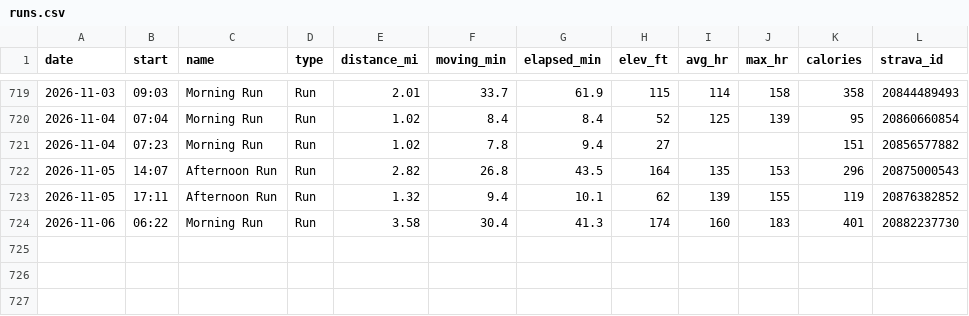
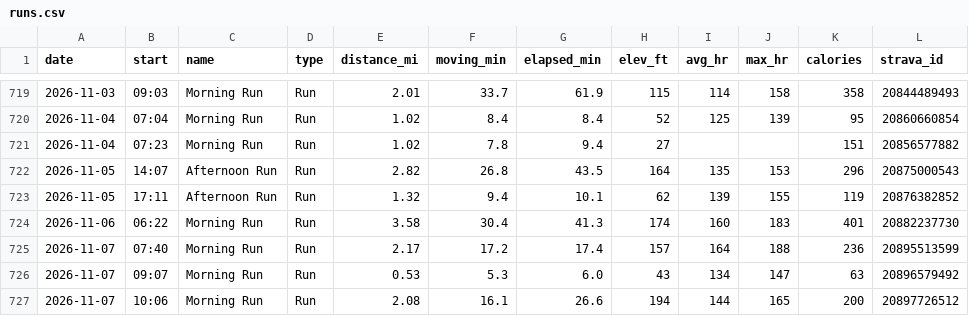
Before and after one commit to JesseTNRoberts/liftlog, a CSV file: data/runs.csv, drawn as a sheet; only a part is shown, gaps mark what is left out; the diff covers the shown part only.

```diff
--- a/data/runs.csv
+++ b/data/runs.csv
@@ -724 +724,4 @@ date,start,name,type,distance_mi,moving_min,elapsed_min,elev_ft,avg_hr,max_hr,ca
 2026-11-06,06:22,Morning Run,Run,3.58,30.4,41.3,174,160,183,401,20882237730
+2026-11-07,07:40,Morning Run,Run,2.17,17.2,17.4,157,164,188,236,20895513599
+2026-11-07,09:07,Morning Run,Run,0.53,5.3,6.0,43,134,147,63,20896579492
+2026-11-07,10:06,Morning Run,Run,2.08,16.1,26.6,194,144,165,200,20897726512
```
Also changed, not shown: 29 edited cells elsewhere in this file.
